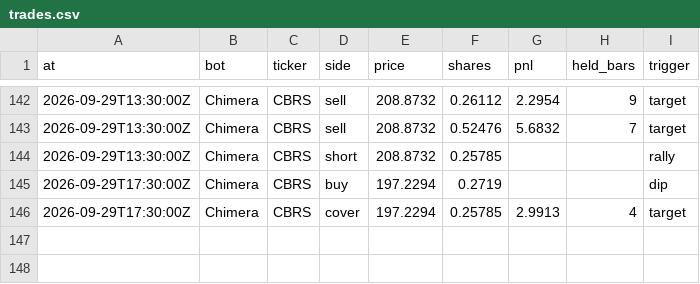
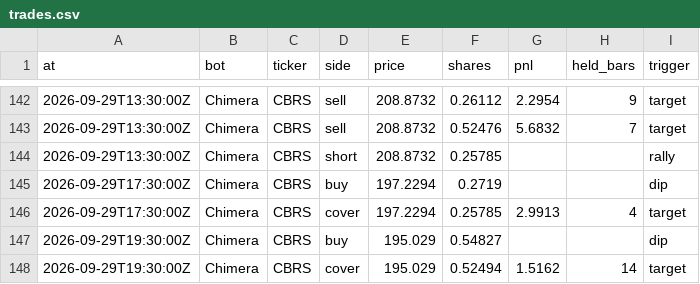
Before and after one commit to BlackEagleFin/Chimera-vs-Hold, a CSV file: trades.csv, drawn as a sheet; only a part is shown, gaps mark what is left out.

```diff
--- a/trades.csv
+++ b/trades.csv
@@ -146 +146,3 @@ at,bot,ticker,side,price,shares,pnl,held_bars,trigger
 2026-09-29T17:30:00Z,Chimera,CBRS,cover,197.2294,0.25785,2.9913,4,target
+2026-09-29T19:30:00Z,Chimera,CBRS,buy,195.029,0.54827,,,dip
+2026-09-29T19:30:00Z,Chimera,CBRS,cover,195.029,0.52494,1.5162,14,target
```
Also changed, not shown: 2 other files.
